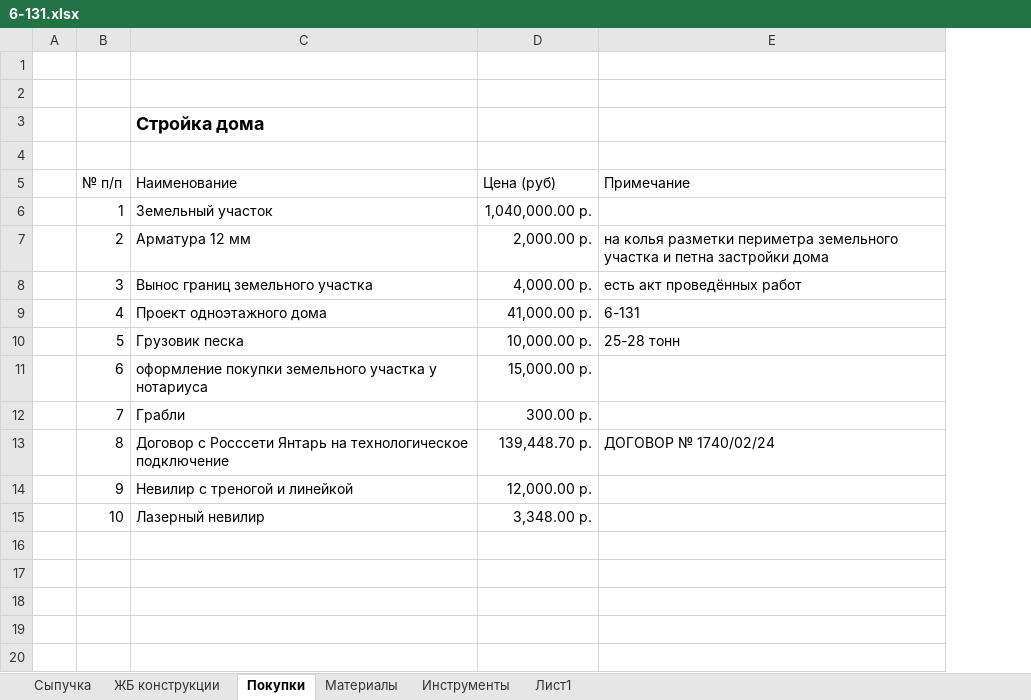
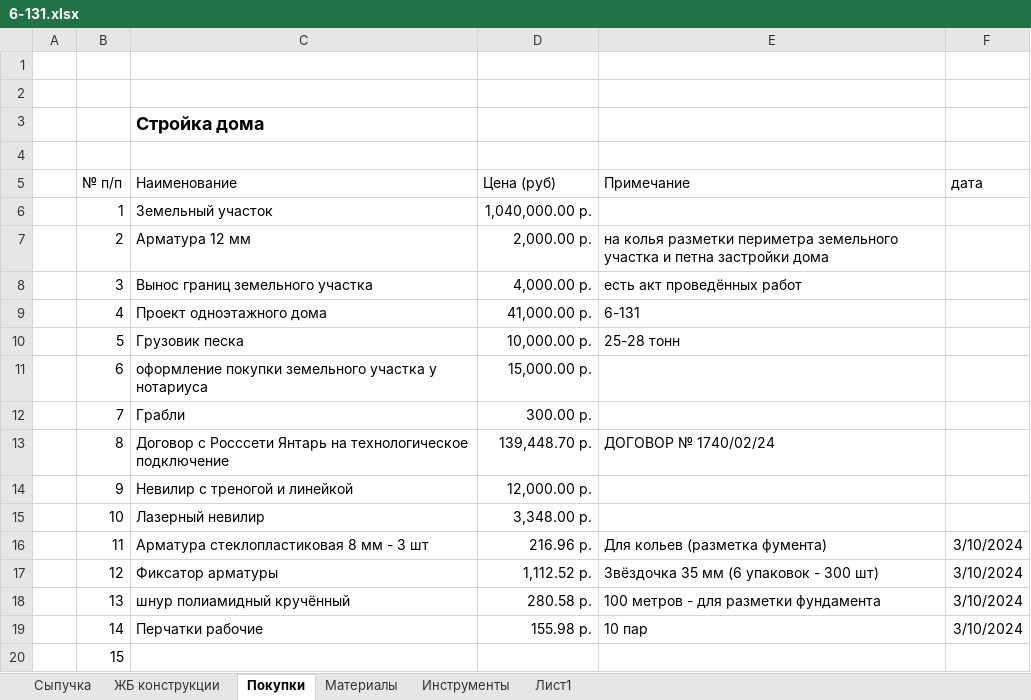
Before and after one commit to zip1982b/my_home, an Excel workbook: 6-131.xlsx, sheet Покупки, drawn as a sheet; values as stored, in another font and other column widths than the file's, no borders; table styles not drawn; the diff names each change by its address in the sheet, - before the commit and + after, or states it on an @@ line.

Commit message:
добавил покупки в exel файл

```diff
--- a/6-131.xlsx (sheet Покупки)
+++ b/6-131.xlsx (sheet Покупки)
+column F (дата), empty
+row 16:  | 11 | Арматура стеклопластиковая 8 мм - 3 шт | 216.96 р. | Для кольев (разметка фумента) | 3/10/2024
+row 17:  | 12 | Фиксатор арматуры | 1,112.52 р. | Звёздочка 35 мм (6 упаковок - 300 шт) | 3/10/2024
+row 18:  | 13 | шнур полиамидный кручённый | 280.58 р. | 100 метров - для разметки фундамента | 3/10/2024
+row 19:  | 14 | Перчатки рабочие | 155.98 р. | 10 пар | 3/10/2024
+row 20:  | 15
```
